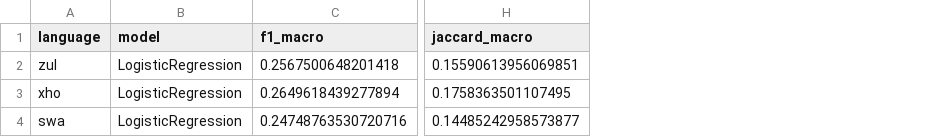
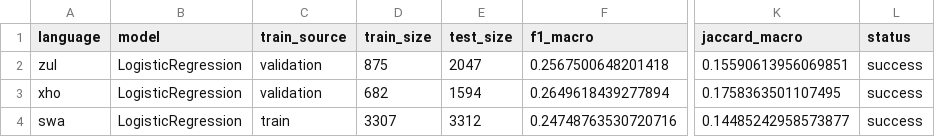
Before and after one commit to B-WayneZA/NLP, a CSV file: results/baseline_metrics.csv, drawn as a sheet; only a part is shown, gaps mark what is left out; the diff names each change by its address in the sheet, - before the commit and + after, or states it on an @@ line.

Commit message:
feat: Implement baseline model training and exploratory analysis
- Added `run_baseline.py` to execute baseline models for multiple languages with fallback logic for training data.
- Created `exploratory_analysis.py` to analyze weak labels, class distribution, and extract error examples, generating a comprehensive report.
- Introduced `run_pipeline.py` as a master script to orchestrate the execution of baseline and exploratory analysis.
- Results are saved in CSV and markdown formats for further review and reporting.

```diff
--- a/results/baseline_metrics.csv
+++ b/results/baseline_metrics.csv
+column C (train_source), rows 2-4: validation | validation | train
+column D (train_size), rows 2-4: 875 | 682 | 3307
+column E (test_size), rows 2-4: 2047 | 1594 | 3312
+column L (status), rows 2-4: all success
```
Also changed, not shown: 12 other files.
